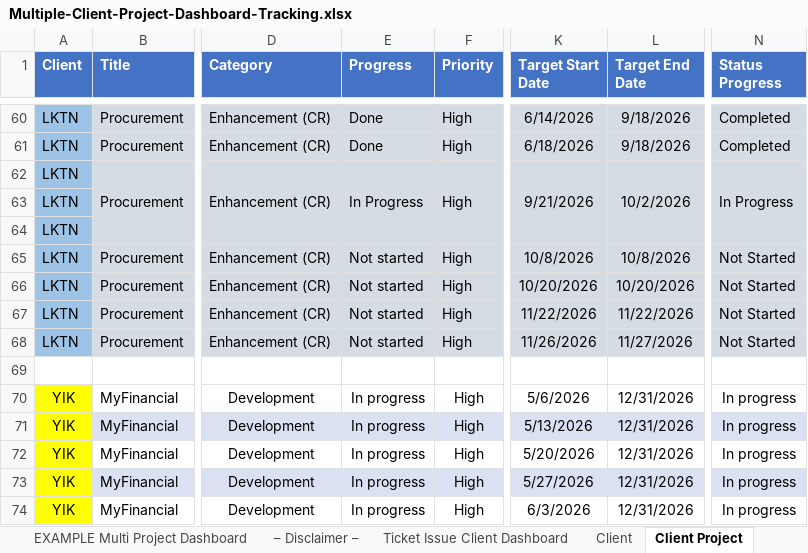
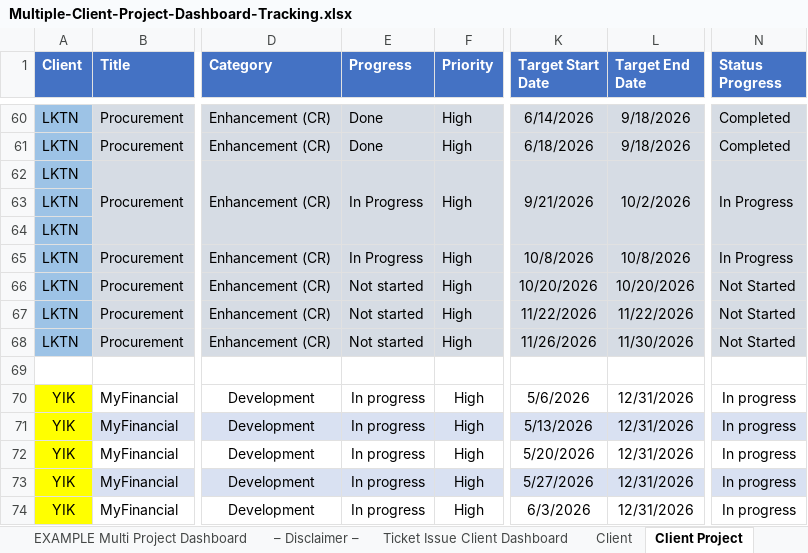
Before and after one commit to syafiqrahmat/dashboard, an Excel workbook: api/Multiple-Client-Project-Dashboard-Tracking.xlsx, sheet Client Project, drawn as a sheet; only a part is shown, gaps mark what is left out; values as stored, in another font and other column widths than the file's, no borders; the diff covers the shown part only; the diff names each change by its address in the sheet, - before the commit and + after, or states it on an @@ line.

```diff
--- a/api/Multiple-Client-Project-Dashboard-Tracking.xlsx (sheet Client Project)
+++ b/api/Multiple-Client-Project-Dashboard-Tracking.xlsx (sheet Client Project)
-E65 (Progress): Not started
+E65 (Progress): In Progress
-N65 (Status Progress): Not Started
+N65 (Status Progress): In Progress
-L68 (Target End Date): 11/27/2026
+L68 (Target End Date): 11/30/2026
```
Also changed, not shown: 19 edited cells elsewhere in this sheet, sheet PROJECT MILESTONE, sheet Client, other sheet tabs, 7 other files.
